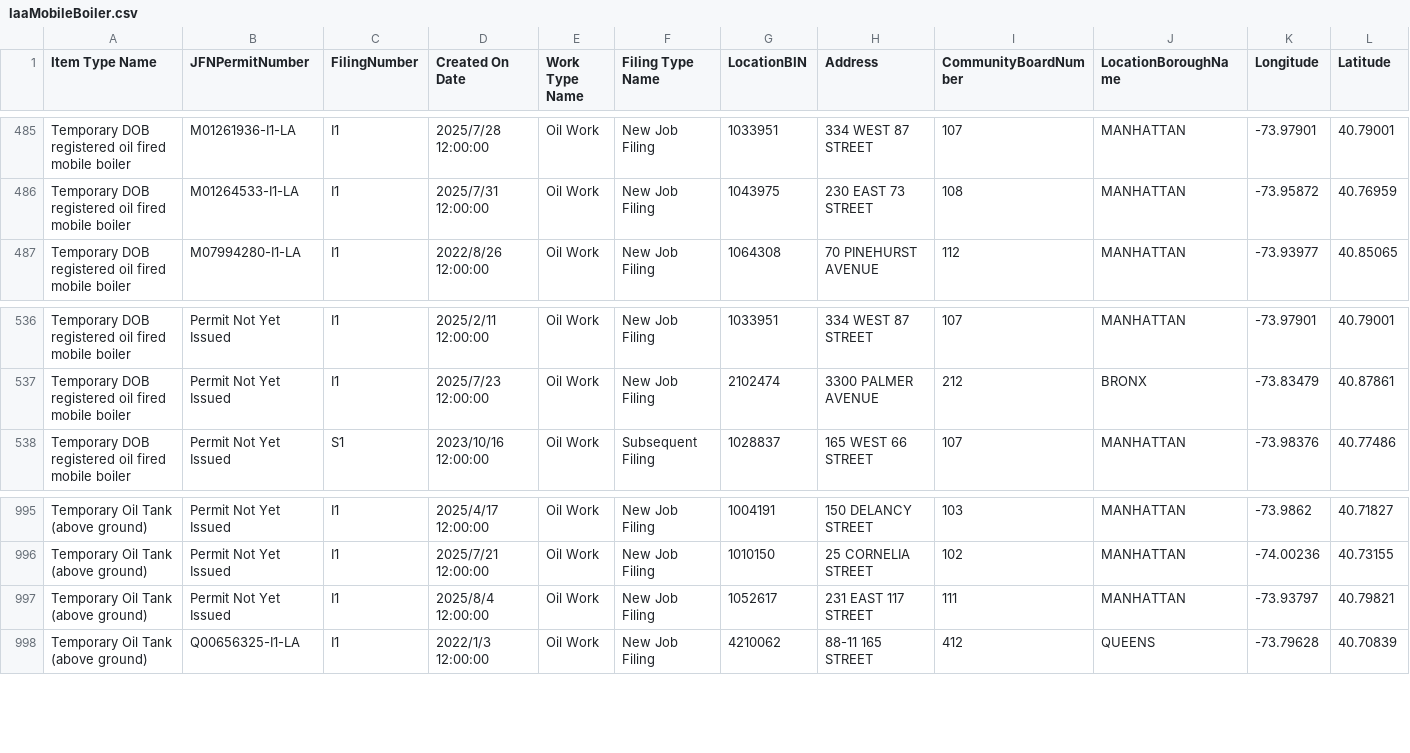
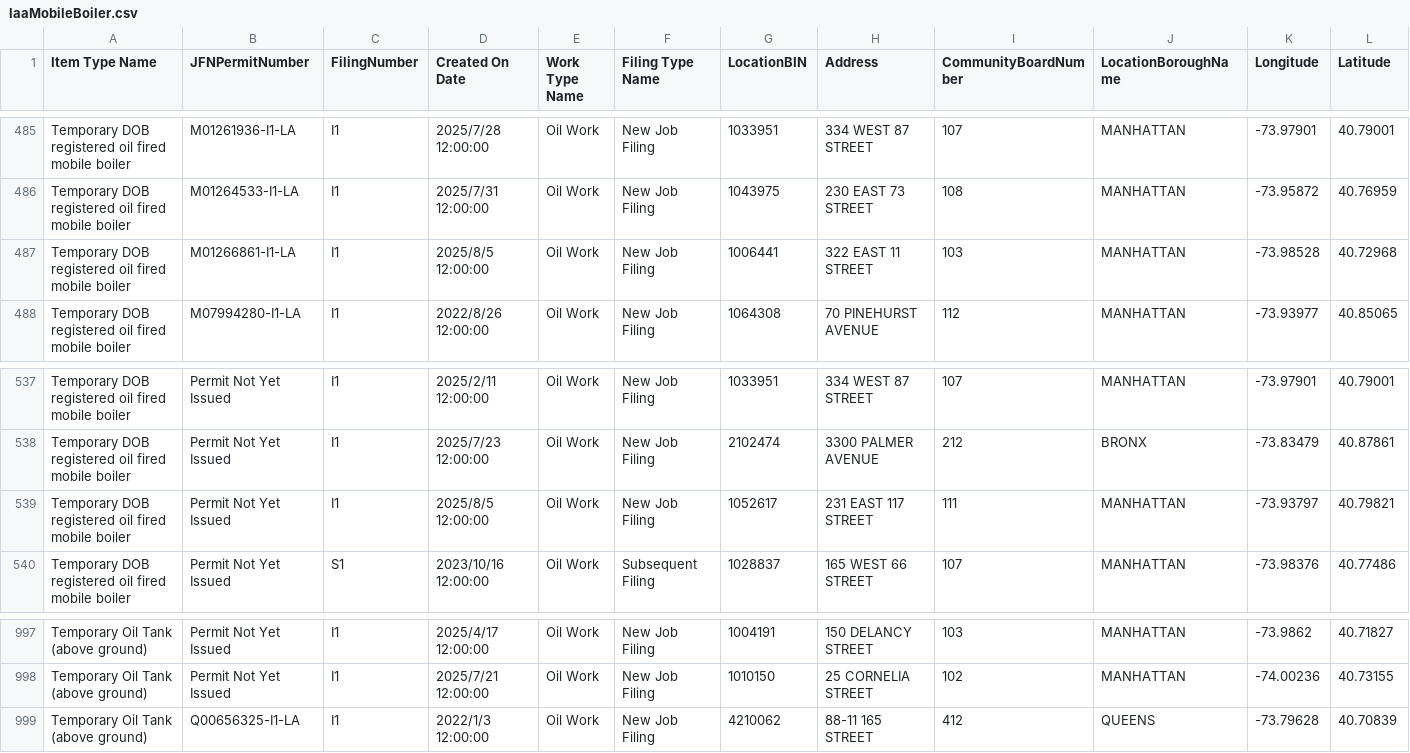
Before and after one commit to NYCDOB/Mobile_Boilers, a CSV file: data/laaMobileBoiler.csv, drawn as a sheet; only a part is shown, gaps mark what is left out; removed rows and columns are numbered as before the commit, all else as after; rows hold the shown columns only; the diff names each change by its address in the sheet, - before the commit and + after, or states it on an @@ line.

```diff
--- a/data/laaMobileBoiler.csv
+++ b/data/laaMobileBoiler.csv
+row 487: Temporary DOB registered oil fired mobile boiler | M01266861-I1-LA | I1 | 2025/8/5 12:00:00 | Oil Work | New Job Filing | 1006441 | 322 EAST 11 STREET | 103 | MANHATTAN | -73.98528 | 40.72968
+row 539: Temporary DOB registered oil fired mobile boiler | Permit Not Yet Issued | I1 | 2025/8/5 12:00:00 | Oil Work | New Job Filing | 1052617 | 231 EAST 117 STREET | 111 | MANHATTAN | -73.93797 | 40.79821
-row 997: Temporary Oil Tank (above ground) | Permit Not Yet Issued | I1 | 2025/8/4 12:00:00 | Oil Work | New Job Filing | 1052617 | 231 EAST 117 STREET | 111 | MANHATTAN | -73.93797 | 40.79821
```
Also changed, not shown: 1 other file.
